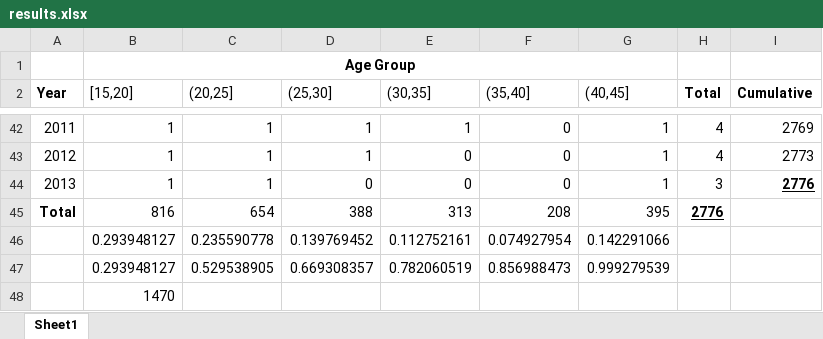
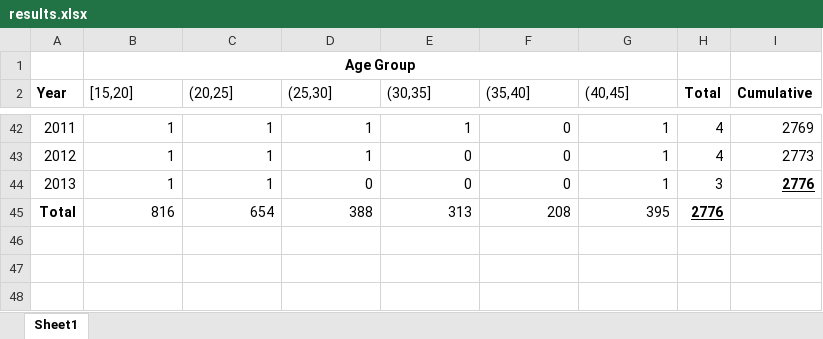
Before and after one commit to JonMinton/northern_ireland_troubles, an Excel workbook: tables/results.xlsx, sheet Sheet1, drawn as a sheet; only a part is shown, gaps mark what is left out; values as stored, in another font and other column widths than the file's, no borders; the diff names each change by its address in the sheet, - before the commit and + after, or states it on an @@ line.

```diff
--- a/tables/results.xlsx (sheet Sheet1)
+++ b/tables/results.xlsx (sheet Sheet1)
-row 46:  | 0.293948127 | 0.235590778 | 0.139769452 | 0.112752161 | 0.074927954 | 0.142291066
-row 47:  | 0.293948127 | 0.529538905 | 0.669308357 | 0.782060519 | 0.856988473 | 0.999279539
-row 48:  | 1470
```
Also changed, not shown: 8 other files.
